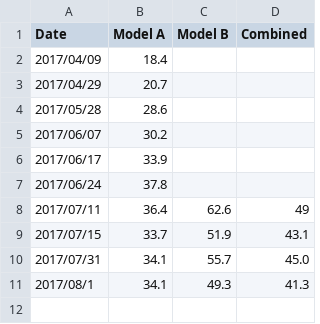
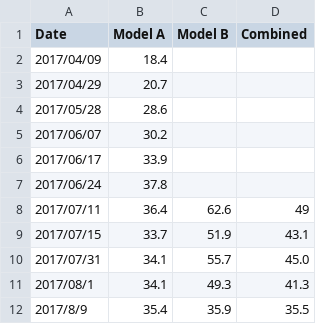
Before and after one commit to ellisp/nz-election-forecast, a CSV file: data/tracking.csv, drawn as a sheet.

```diff
--- a/data/tracking.csv
+++ b/data/tracking.csv
@@ -11 +11,2 @@ Date,Model A,Model B,Combined
 2017/08/1,34.1,49.3,41.3
+2017/8/9,35.4,35.9,35.5
```
Also changed, not shown: 1 other file.
